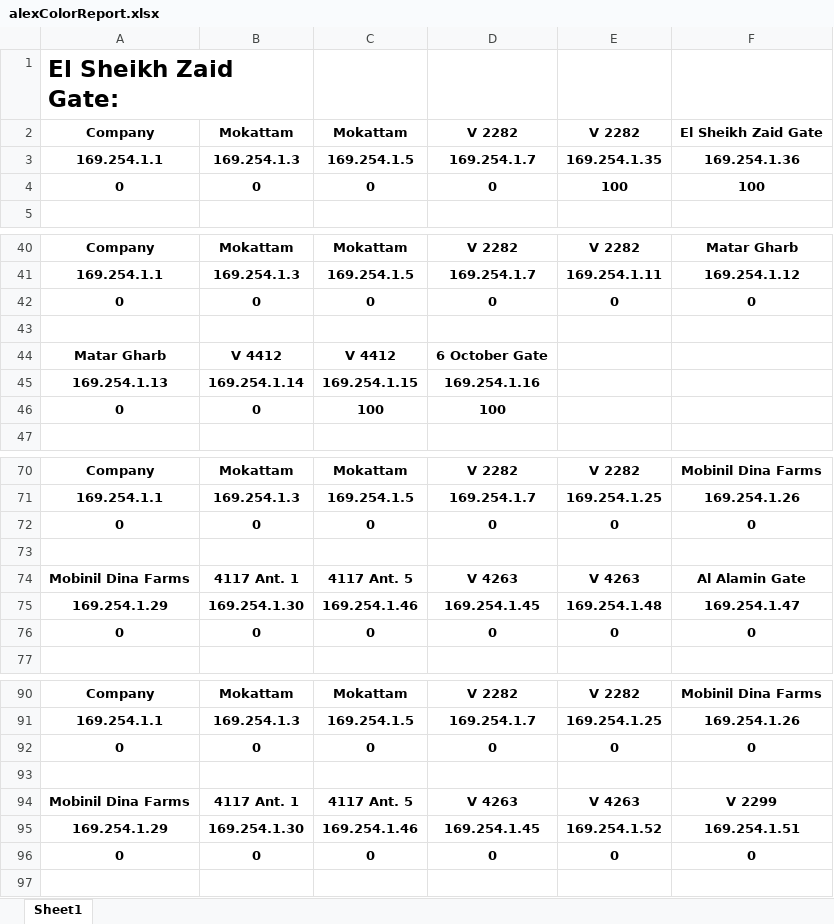
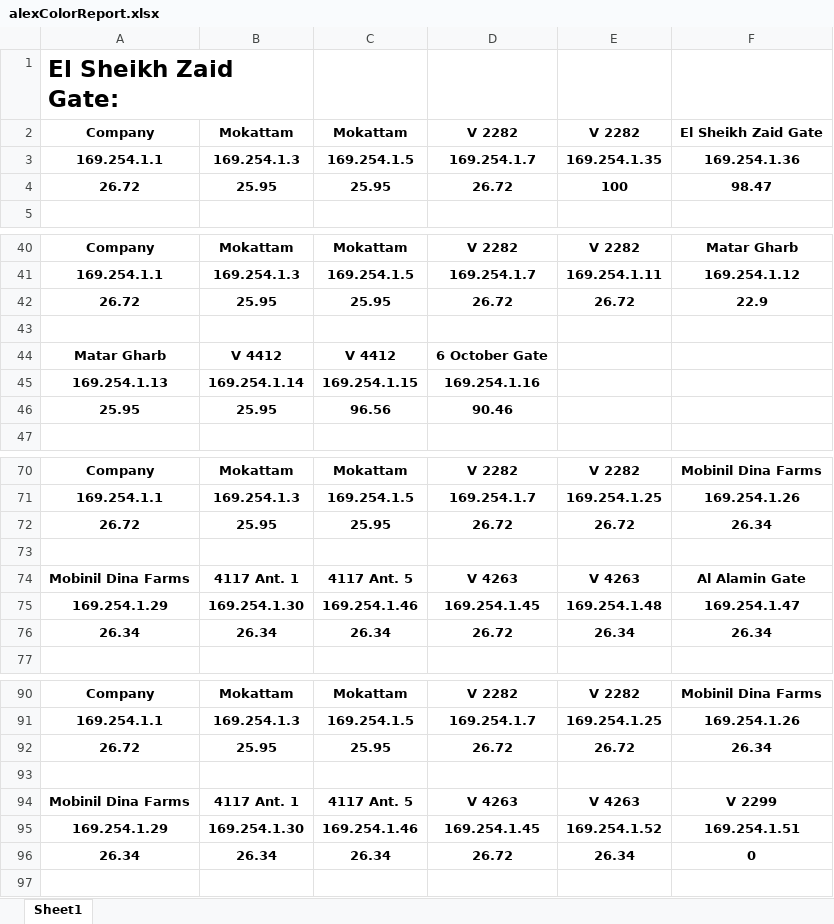
Before and after one commit to BedroomProjects/Pingo, an Excel workbook: WatanyaPingTester/bin/Debug/res/alexColorReport.xlsx, sheet Sheet1, drawn as a sheet; only a part is shown, gaps mark what is left out; values as stored, in another font and other column widths than the file's, no borders; conditional formats not drawn; removed rows and columns are numbered as before the commit, all else as after; the diff covers the shown part only; the diff names each change by its address in the sheet, - before the commit and + after, or states it on an @@ line.

```diff
--- a/WatanyaPingTester/bin/Debug/res/alexColorReport.xlsx (sheet Sheet1)
+++ b/WatanyaPingTester/bin/Debug/res/alexColorReport.xlsx (sheet Sheet1)
-row 4: 0 | 0 | 0 | 0 | 100 | 100
+row 4: 26.72 | 25.95 | 25.95 | 26.72 | 100 | 98.47
-row 42: 0 | 0 | 0 | 0 | 0 | 0
+row 42: 26.72 | 25.95 | 25.95 | 26.72 | 26.72 | 22.9
-row 46: 0 | 0 | 100 | 100
+row 46: 25.95 | 25.95 | 96.56 | 90.46
-row 72: 0 | 0 | 0 | 0 | 0 | 0
+row 72: 26.72 | 25.95 | 25.95 | 26.72 | 26.72 | 26.34
-row 76: 0 | 0 | 0 | 0 | 0 | 0
+row 76: 26.34 | 26.34 | 26.34 | 26.72 | 26.34 | 26.34
-row 92: 0 | 0 | 0 | 0 | 0 | 0
+row 92: 26.72 | 25.95 | 25.95 | 26.72 | 26.72 | 26.34
-row 96: 0 | 0 | 0 | 0 | 0 | 0
+row 96: 26.34 | 26.34 | 26.34 | 26.72 | 26.34 | 0
```
Also changed, not shown: 10 added rows, 10 removed rows and 5 edited cells elsewhere in this sheet, 7 other files.
